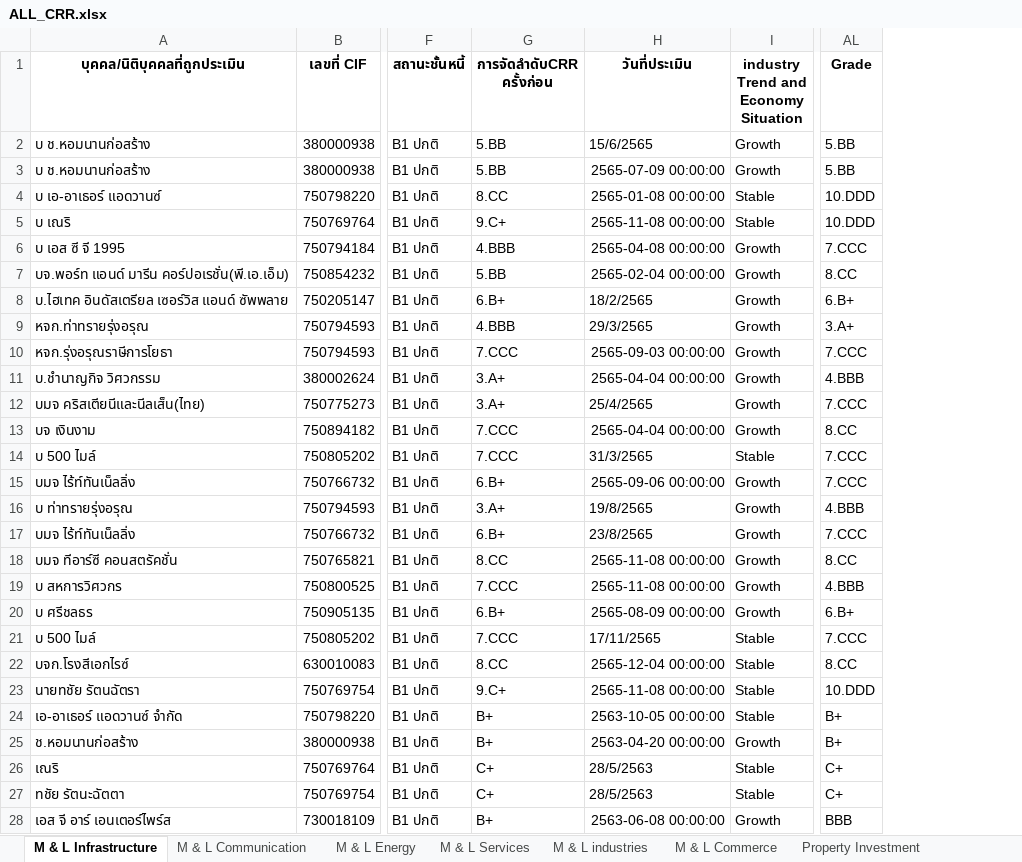
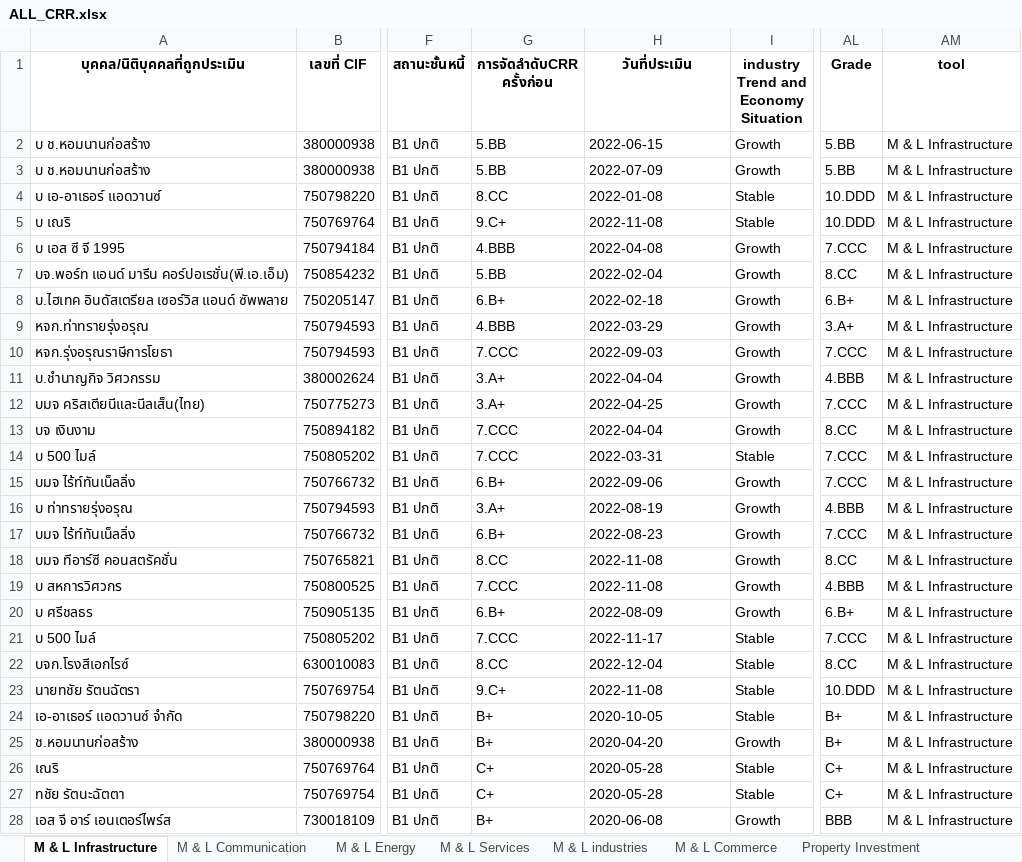
Before and after one commit to Taecpy/CRR_SICR, an Excel workbook: data_Process/ALL_CRR.xlsx, sheet M & L Infrastructure, drawn as a sheet; only a part is shown, gaps mark what is left out; values as stored, in another font and other column widths than the file's, no borders; the diff covers the shown part only; the diff names each change by its address in the sheet, - before the commit and + after, or states it on an @@ line.

```diff
--- a/data_Process/ALL_CRR.xlsx (sheet M & L Infrastructure)
+++ b/data_Process/ALL_CRR.xlsx (sheet M & L Infrastructure)
+column AM (tool), rows 2-28: all M & L Infrastructure
-H2 (วันที่ประเมิน): 15/6/2565
+H2 (วันที่ประเมิน): 2022-06-15
-H3 (วันที่ประเมิน): 2565-07-09 00:00:00
+H3 (วันที่ประเมิน): 2022-07-09
-H4 (วันที่ประเมิน): 2565-01-08 00:00:00
+H4 (วันที่ประเมิน): 2022-01-08
-H5 (วันที่ประเมิน): 2565-11-08 00:00:00
+H5 (วันที่ประเมิน): 2022-11-08
-H6 (วันที่ประเมิน): 2565-04-08 00:00:00
+H6 (วันที่ประเมิน): 2022-04-08
-H7 (วันที่ประเมิน): 2565-02-04 00:00:00
+H7 (วันที่ประเมิน): 2022-02-04
-H8 (วันที่ประเมิน): 18/2/2565
+H8 (วันที่ประเมิน): 2022-02-18
-H9 (วันที่ประเมิน): 29/3/2565
+H9 (วันที่ประเมิน): 2022-03-29
-H10 (วันที่ประเมิน): 2565-09-03 00:00:00
+H10 (วันที่ประเมิน): 2022-09-03
-H11 (วันที่ประเมิน): 2565-04-04 00:00:00
+H11 (วันที่ประเมิน): 2022-04-04
-H12 (วันที่ประเมิน): 25/4/2565
+H12 (วันที่ประเมิน): 2022-04-25
-H13 (วันที่ประเมิน): 2565-04-04 00:00:00
+H13 (วันที่ประเมิน): 2022-04-04
-H14 (วันที่ประเมิน): 31/3/2565
+H14 (วันที่ประเมิน): 2022-03-31
-H15 (วันที่ประเมิน): 2565-09-06 00:00:00
+H15 (วันที่ประเมิน): 2022-09-06
-H16 (วันที่ประเมิน): 19/8/2565
+H16 (วันที่ประเมิน): 2022-08-19
-H17 (วันที่ประเมิน): 23/8/2565
+H17 (วันที่ประเมิน): 2022-08-23
-H18:H19 (วันที่ประเมิน): 2565-11-08 00:00:00
+H18:H19 (วันที่ประเมิน): 2022-11-08
-H20 (วันที่ประเมิน): 2565-08-09 00:00:00
+H20 (วันที่ประเมิน): 2022-08-09
-H21 (วันที่ประเมิน): 17/11/2565
+H21 (วันที่ประเมิน): 2022-11-17
-H22 (วันที่ประเมิน): 2565-12-04 00:00:00
+H22 (วันที่ประเมิน): 2022-12-04
-H23 (วันที่ประเมิน): 2565-11-08 00:00:00
+H23 (วันที่ประเมิน): 2022-11-08
-H24 (วันที่ประเมิน): 2563-10-05 00:00:00
+H24 (วันที่ประเมิน): 2020-10-05
-H25 (วันที่ประเมิน): 2563-04-20 00:00:00
+H25 (วันที่ประเมิน): 2020-04-20
-H26:H27 (วันที่ประเมิน): 28/5/2563
+H26:H27 (วันที่ประเมิน): 2020-05-28
-H28 (วันที่ประเมิน): 2563-06-08 00:00:00
+H28 (วันที่ประเมิน): 2020-06-08
```
Also changed, not shown: other rows of this sheet, sheet S Commerce, sheet S services, sheet Property Investment, sheet M & L industries, sheet Property Development, sheet M & L Commerce, 6 more sheets, Mapping/date_mapping.xlsx, data_revised/ALL_CRR_revised.xlsx, 6 other files.
